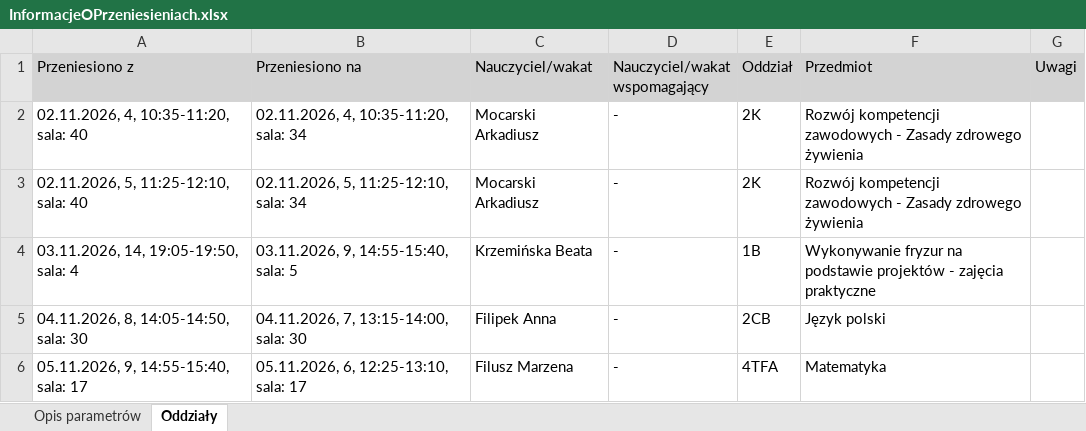
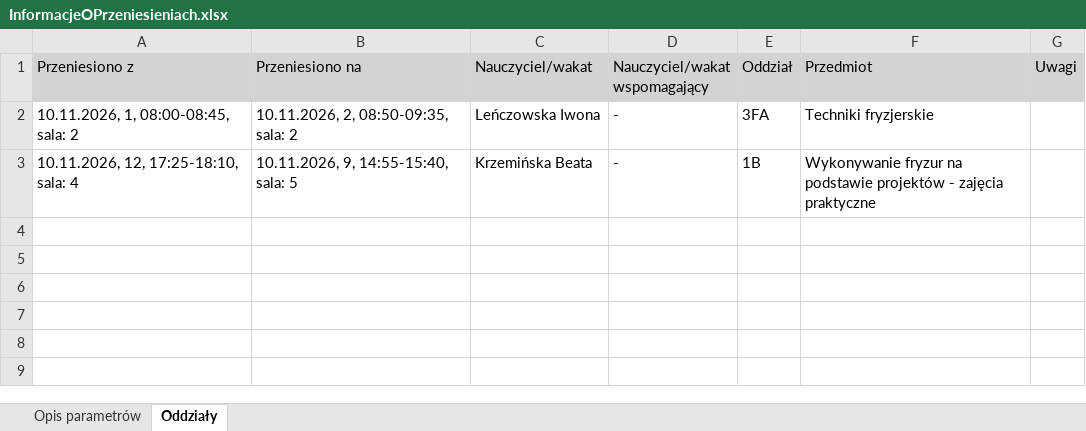
Before and after one commit to adeodatus11/zastepstwa, an Excel workbook: InformacjeOPrzeniesieniach.xlsx, sheet Oddziały, drawn as a sheet; values as stored, in another font and other column widths than the file's, no borders; removed rows and columns are numbered as before the commit, all else as after; the diff names each change by its address in the sheet, - before the commit and + after, or states it on an @@ line.

```diff
--- a/InformacjeOPrzeniesieniach.xlsx (sheet Oddziały)
+++ b/InformacjeOPrzeniesieniach.xlsx (sheet Oddziały)
-row 2: 02.11.2026, 4, 10:35-11:20, sala: 40 | 02.11.2026, 4, 10:35-11:20, sala: 34 | Mocarski Arkadiusz | - | 2K | Rozwój kompetencji zawodowych - Zasady zdrowego żywienia
-row 3: 02.11.2026, 5, 11:25-12:10, sala: 40 | 02.11.2026, 5, 11:25-12:10, sala: 34 | Mocarski Arkadiusz | - | 2K | Rozwój kompetencji zawodowych - Zasady zdrowego żywienia
+row 2: 10.11.2026, 1, 08:00-08:45, sala: 2 | 10.11.2026, 2, 08:50-09:35, sala: 2 | Leńczowska Iwona | - | 3FA | Techniki fryzjerskie
-A3 (Przeniesiono z): 03.11.2026, 14, 19:05-19:50, sala: 4
+A3 (Przeniesiono z): 10.11.2026, 12, 17:25-18:10, sala: 4
-B3 (Przeniesiono na): 03.11.2026, 9, 14:55-15:40, sala: 5
+B3 (Przeniesiono na): 10.11.2026, 9, 14:55-15:40, sala: 5
-row 5: 04.11.2026, 8, 14:05-14:50, sala: 30 | 04.11.2026, 7, 13:15-14:00, sala: 30 | Filipek Anna | - | 2CB | Język polski
-row 6: 05.11.2026, 9, 14:55-15:40, sala: 17 | 05.11.2026, 6, 12:25-13:10, sala: 17 | Filusz Marzena | - | 4TFA | Matematyka
```
Also changed, not shown: sheet Opis parametrów, InformacjeOZastepstwach.xlsx.
